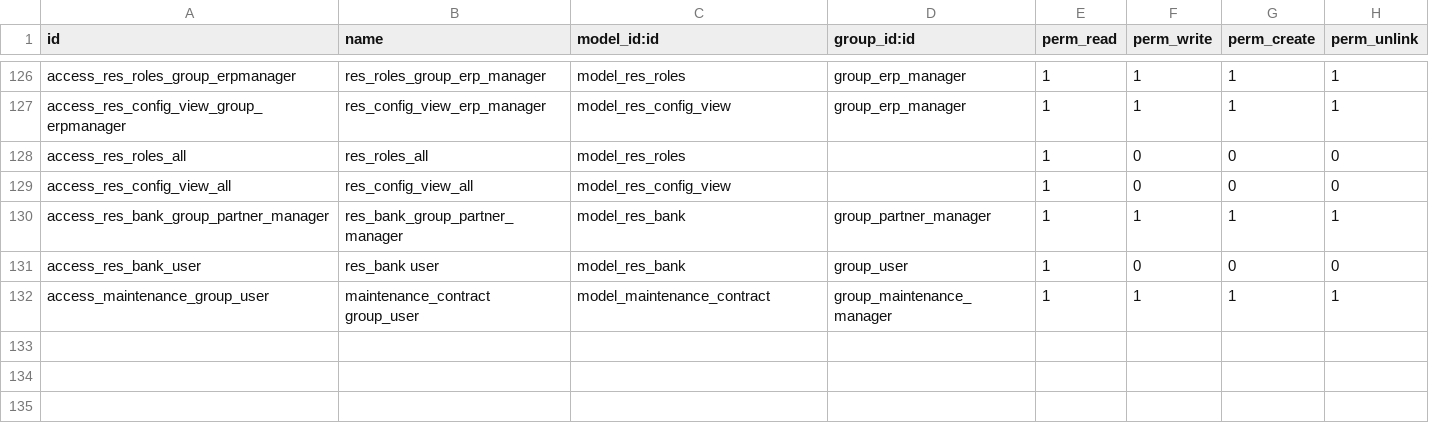
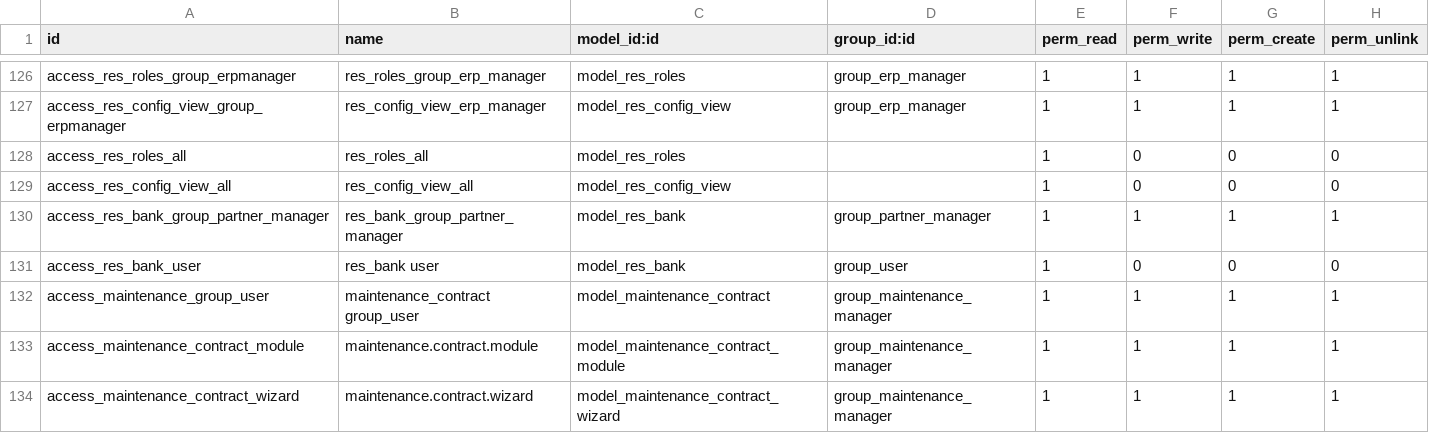
Before and after one commit to iw3hxn/server, a CSV file: bin/addons/base/security/ir.model.access.csv, drawn as a sheet; only a part is shown, gaps mark what is left out.

Commit message:
security rules for maintenance objects

```diff
--- a/bin/addons/base/security/ir.model.access.csv
+++ b/bin/addons/base/security/ir.model.access.csv
@@ -132 +132,3 @@
 "access_maintenance_group_user","maintenance_contract group_user","model_maintenance_contract","group_maintenance_manager",1,1,1,1
+"access_maintenance_contract_module","maintenance.contract.module","model_maintenance_contract_module","group_maintenance_manager",1,1,1,1
+"access_maintenance_contract_wizard","maintenance.contract.wizard","model_maintenance_contract_wizard","group_maintenance_manager",1,1,1,1
```
